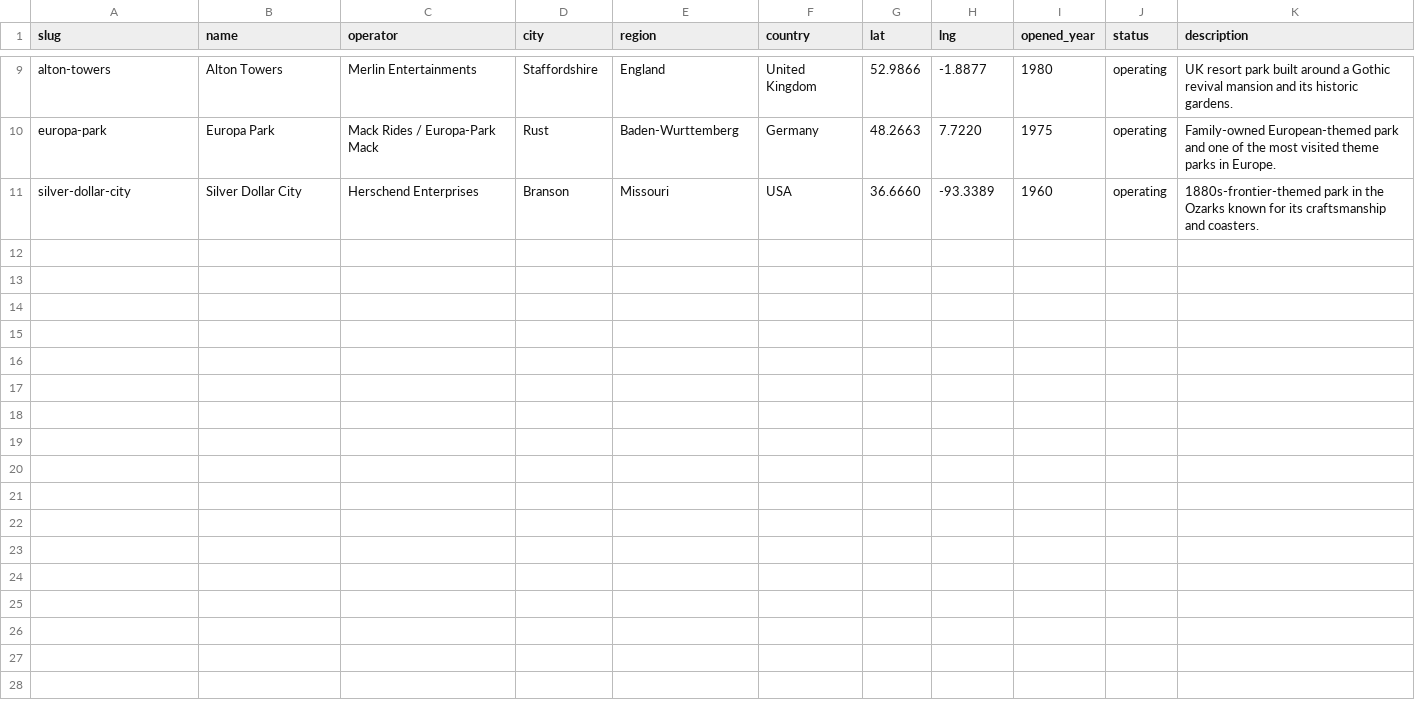
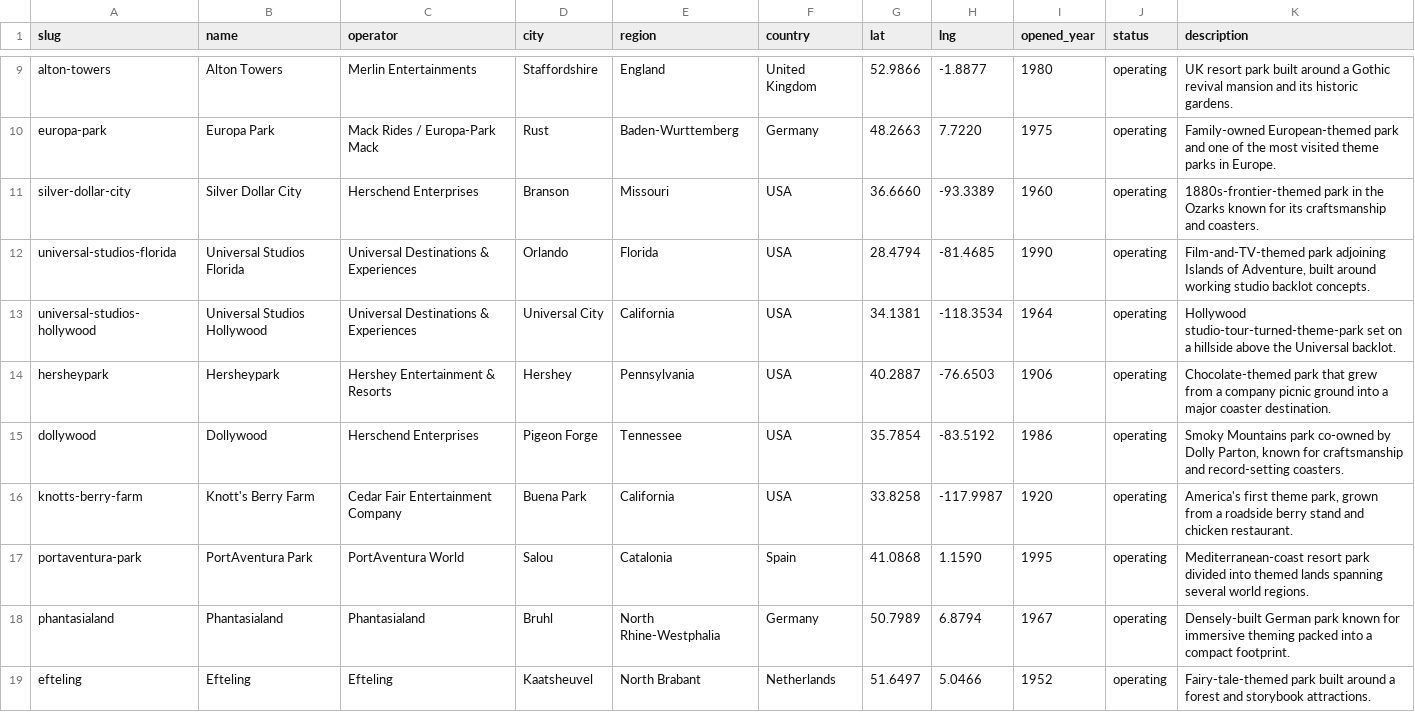
Before and after one commit to rickeardella-prog/ridesandreviews, a CSV file: src/server/db/seed/parks.csv, drawn as a sheet; only a part is shown, gaps mark what is left out; the diff names each change by its address in the sheet, - before the commit and + after, or states it on an @@ line.

Commit message:
Add 8 more parks and 15 rides to the seed catalog
Universal Studios Florida/Hollywood, Hersheypark, Dollywood, Knott's
Berry Farm, PortAventura Park, Phantasialand, and Efteling, plus their
signature rides.

```diff
--- a/src/server/db/seed/parks.csv
+++ b/src/server/db/seed/parks.csv
+row 12: universal-studios-florida | Universal Studios Florida | Universal Destinations & Experiences | Orlando | Florida | USA | 28.4794 | -81.4685 | 1990 | operating | Film-and-TV-themed park adjoining Islands of Adventure, built around working studio backlot concepts.
+row 13: universal-studios-hollywood | Universal Studios Hollywood | Universal Destinations & Experiences | Universal City | California | USA | 34.1381 | -118.3534 | 1964 | operating | Hollywood studio-tour-turned-theme-park set on a hillside above the Universal backlot.
+row 14: hersheypark | Hersheypark | Hershey Entertainment & Resorts | Hershey | Pennsylvania | USA | 40.2887 | -76.6503 | 1906 | operating | Chocolate-themed park that grew from a company picnic ground into a major coaster destination.
+row 15: dollywood | Dollywood | Herschend Enterprises | Pigeon Forge | Tennessee | USA | 35.7854 | -83.5192 | 1986 | operating | Smoky Mountains park co-owned by Dolly Parton, known for craftsmanship and record-setting coasters.
+row 16: knotts-berry-farm | Knott's Berry Farm | Cedar Fair Entertainment Company | Buena Park | California | USA | 33.8258 | -117.9987 | 1920 | operating | America's first theme park, grown from a roadside berry stand and chicken restaurant.
+row 17: portaventura-park | PortAventura Park | PortAventura World | Salou | Catalonia | Spain | 41.0868 | 1.1590 | 1995 | operating | Mediterranean-coast resort park divided into themed lands spanning several world regions.
+row 18: phantasialand | Phantasialand | Phantasialand | Bruhl | North Rhine-Westphalia | Germany | 50.7989 | 6.8794 | 1967 | operating | Densely-built German park known for immersive theming packed into a compact footprint.
+row 19: efteling | Efteling | Efteling | Kaatsheuvel | North Brabant | Netherlands | 51.6497 | 5.0466 | 1952 | operating | Fairy-tale-themed park built around a forest and storybook attractions.
```
Also changed, not shown: src/server/db/seed/rides.csv.
